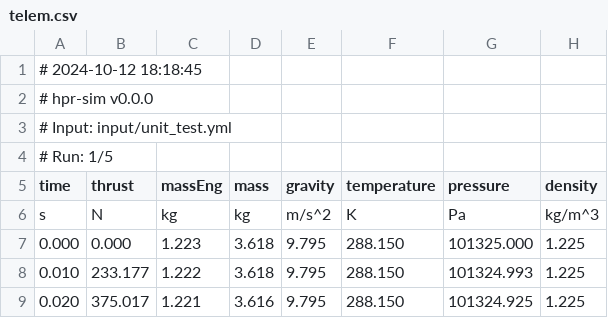
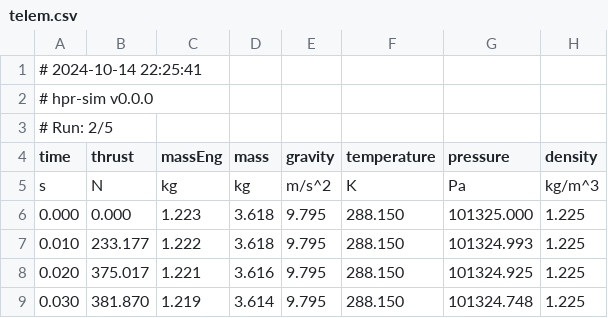
Before and after one commit to rdoddanavar/hpr-sim, a CSV file: tools/unit_test/run2/telem.csv, drawn as a sheet; only a part is shown; the shorter side is filled out with more unchanged rows; rows hold the shown columns only; the diff names each change by its address in the sheet, - before the commit and + after, or states it on an @@ line.

```diff
--- a/tools/unit_test/run2/telem.csv
+++ b/tools/unit_test/run2/telem.csv
-A1 (time): # 2024-10-12 18:18:45
+A1 (time): # 2024-10-14 22:25:41
-A3 (time): # Input: input/unit_test.yml
+A3 (time): # Run: 2/5
-row 4: # Run: 1/5
```
Also changed, not shown: tools/unit_test/run1/telem.csv, tools/unit_test/run3/telem.csv, 13 other files.
